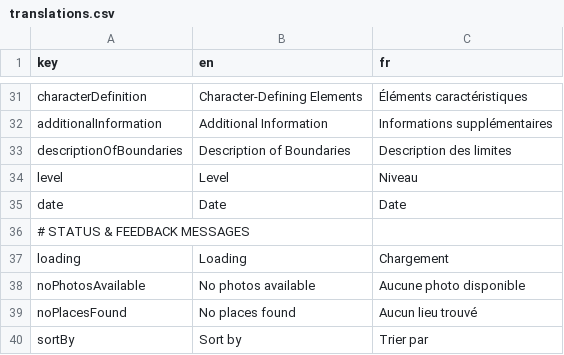
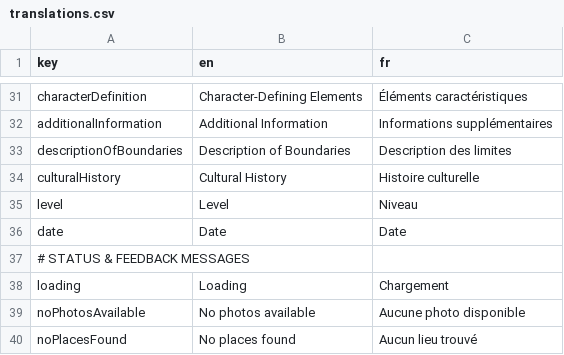
Before and after one commit to ytgov/yhrp, a CSV file: src/web/src/locales/translations.csv, drawn as a sheet; only a part is shown, gaps mark what is left out; the shorter side is filled out with more unchanged rows.

```diff
--- a/src/web/src/locales/translations.csv
+++ b/src/web/src/locales/translations.csv
@@ -33,2 +33,3 @@ additionalInformation,Additional Information,Informations supplémentaires
 descriptionOfBoundaries,Description of Boundaries,Description des limites
+culturalHistory,Cultural History,Histoire culturelle
 level,Level,Niveau
```
Also changed, not shown: 4 other files.
